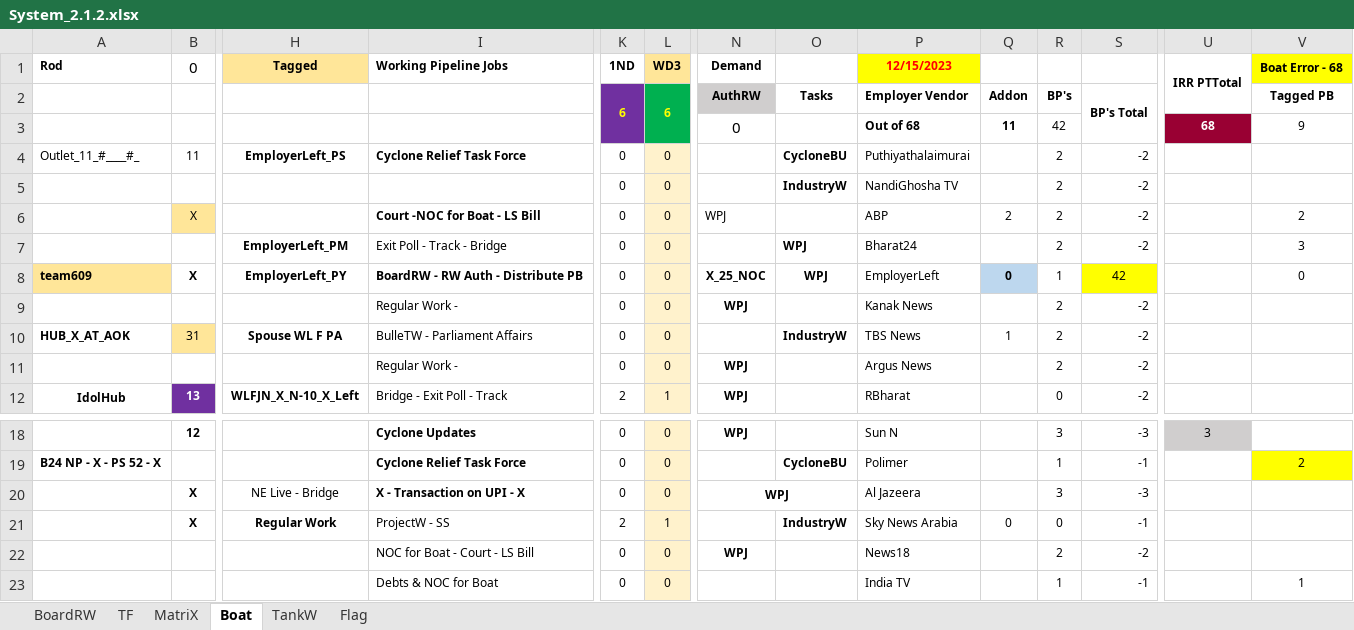
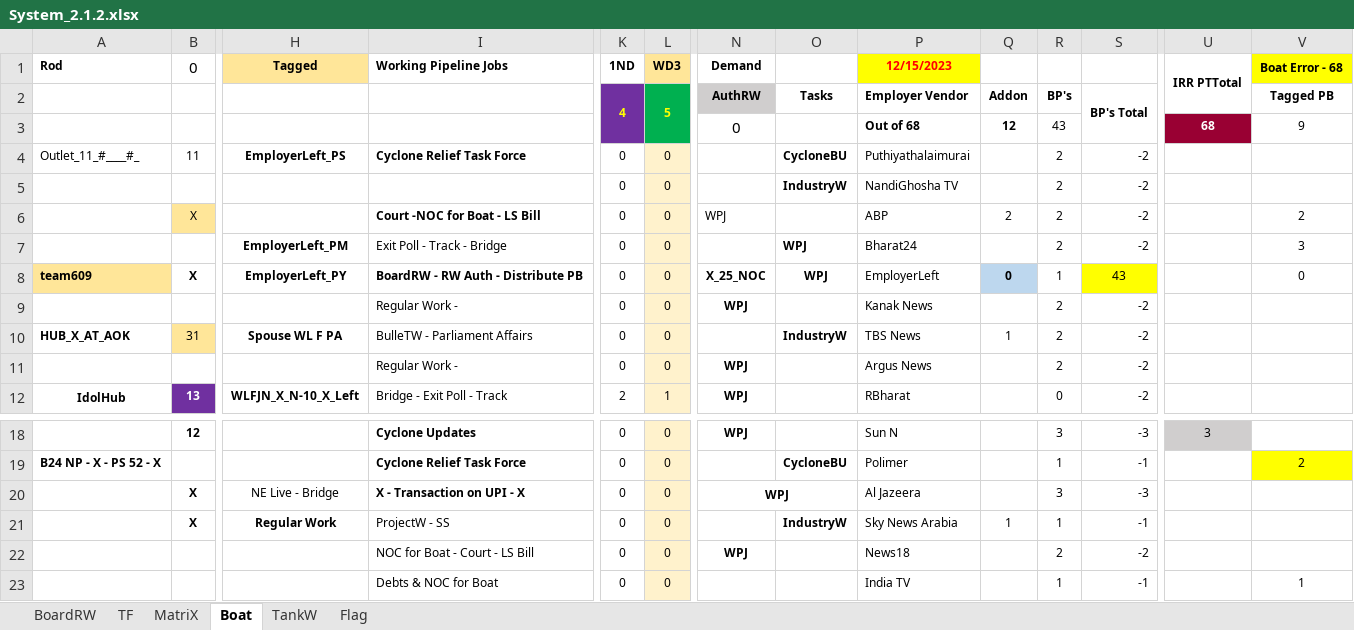
Before and after one commit to sawanCoder11/System_Work_RW, an Excel workbook: System_2.1.2.xlsx, sheet Boat, drawn as a sheet; only a part is shown, gaps mark what is left out; values as stored, in another font and other column widths than the file's, no borders; removed rows and columns are numbered as before the commit, all else as after; rows hold the shown columns only; the diff names each change by its address in the sheet, - before the commit and + after, or states it on an @@ line.

Commit message:
Sky News Arabia ShieldW Halted
Sky News Arabia ShieldW Halted

```diff
--- a/System_2.1.2.xlsx (sheet Boat)
+++ b/System_2.1.2.xlsx (sheet Boat)
-K2 (1ND): 6
+K2 (1ND): 4
-L2 (WD3): 6
+L2 (WD3): 5
-row 3:  |  |  |  |  |  | 0 |  | Out of 68 | 11 | 42 |  | 68 | 9
+row 3:  |  |  |  |  |  | 0 |  | Out of 68 | 12 | 43 |  | 68 | 9
-S8: 42
+S8: 43
-row 21:  | X | Regular Work | ProjectW - SS | 2 | 1 |  | IndustryW | Sky News Arabia | 0 | 0 | -1
+row 21:  | X | Regular Work | ProjectW - SS | 0 | 0 |  | IndustryW | Sky News Arabia | 1 | 1 | -1
```
Also changed, not shown: sheet TF, sheet MatriX.
